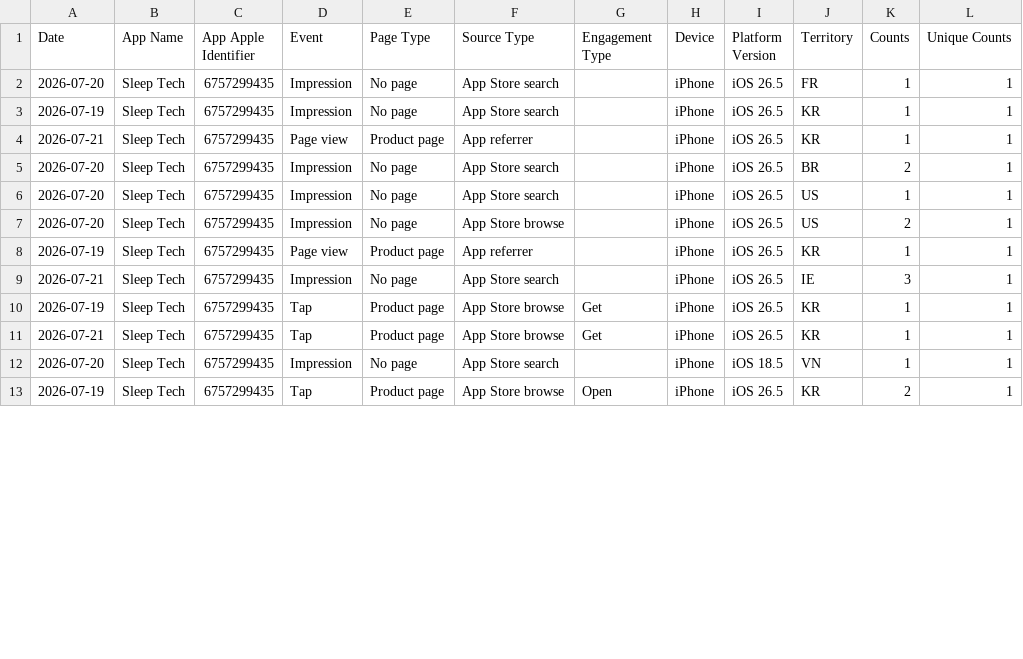
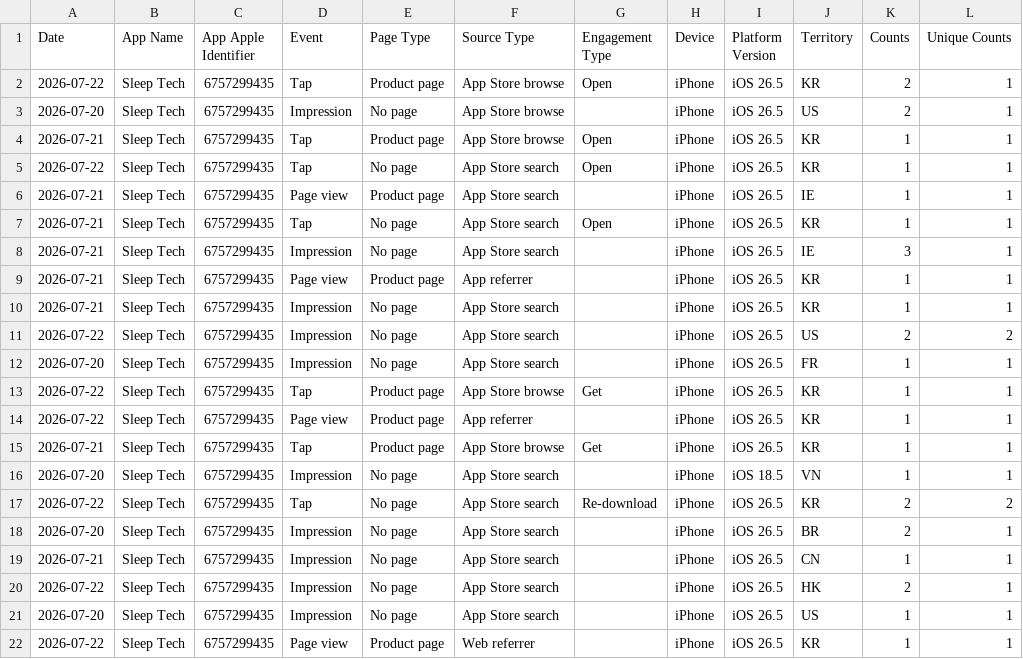
Before and after one commit to workingtomkwak-cmd/sleeptech-dashboard, a CSV file: data/raw/App_Store_Discovery_and_Engagement_Standard.sample.csv, drawn as a sheet; only a part is shown; the diff covers the shown part only.

```diff
--- a/data/raw/App_Store_Discovery_and_Engagement_Standard.sample.csv
+++ b/data/raw/App_Store_Discovery_and_Engagement_Standard.sample.csv
@@ -1,13 +1,22 @@
 Date	App Name	App Apple Identifier	Event	Page Type	Source Type	Engagement Type	Device	Platform Version	Territory	Counts	Unique Counts
+2026-07-22	Sleep Tech	6757299435	Tap	Product page	App Store browse	Open	iPhone	iOS 26.5	KR	2	1
+2026-07-20	Sleep Tech	6757299435	Impression	No page	App Store browse		iPhone	iOS 26.5	US	2	1
+2026-07-21	Sleep Tech	6757299435	Tap	Product page	App Store browse	Open	iPhone	iOS 26.5	KR	1	1
+2026-07-22	Sleep Tech	6757299435	Tap	No page	App Store search	Open	iPhone	iOS 26.5	KR	1	1
+2026-07-21	Sleep Tech	6757299435	Page view	Product page	App Store search		iPhone	iOS 26.5	IE	1	1
+2026-07-21	Sleep Tech	6757299435	Tap	No page	App Store search	Open	iPhone	iOS 26.5	KR	1	1
+2026-07-21	Sleep Tech	6757299435	Impression	No page	App Store search		iPhone	iOS 26.5	IE	3	1
+2026-07-21	Sleep Tech	6757299435	Page view	Product page	App referrer		iPhone	iOS 26.5	KR	1	1
+2026-07-21	Sleep Tech	6757299435	Impression	No page	App Store search		iPhone	iOS 26.5	KR	1	1
+2026-07-22	Sleep Tech	6757299435	Impression	No page	App Store search		iPhone	iOS 26.5	US	2	2
 2026-07-20	Sleep Tech	6757299435	Impression	No page	App Store search		iPhone	iOS 26.5	FR	1	1
-2026-07-19	Sleep Tech	6757299435	Impression	No page	App Store search		iPhone	iOS 26.5	KR	1	1
-2026-07-21	Sleep Tech	6757299435	Page view	Product page	App referrer		iPhone	iOS 26.5	KR	1	1
-2026-07-20	Sleep Tech	6757299435	Impression	No page	App Store search		iPhone	iOS 26.5	BR	2	1
-2026-07-20	Sleep Tech	6757299435	Impression	No page	App Store search		iPhone	iOS 26.5	US	1	1
-2026-07-20	Sleep Tech	6757299435	Impression	No page	App Store browse		iPhone	iOS 26.5	US	2	1
-2026-07-19	Sleep Tech	6757299435	Page view	Product page	App referrer		iPhone	iOS 26.5	KR	1	1
-2026-07-21	Sleep Tech	6757299435	Impression	No page	App Store search		iPhone	iOS 26.5	IE	3	1
-2026-07-19	Sleep Tech	6757299435	Tap	Product page	App Store browse	Get	iPhone	iOS 26.5	KR	1	1
+2026-07-22	Sleep Tech	6757299435	Tap	Product page	App Store browse	Get	iPhone	iOS 26.5	KR	1	1
+2026-07-22	Sleep Tech	6757299435	Page view	Product page	App referrer		iPhone	iOS 26.5	KR	1	1
 2026-07-21	Sleep Tech	6757299435	Tap	Product page	App Store browse	Get	iPhone	iOS 26.5	KR	1	1
 2026-07-20	Sleep Tech	6757299435	Impression	No page	App Store search		iPhone	iOS 18.5	VN	1	1
-2026-07-19	Sleep Tech	6757299435	Tap	Product page	App Store browse	Open	iPhone	iOS 26.5	KR	2	1
+2026-07-22	Sleep Tech	6757299435	Tap	No page	App Store search	Re-download	iPhone	iOS 26.5	KR	2	2
+2026-07-20	Sleep Tech	6757299435	Impression	No page	App Store search		iPhone	iOS 26.5	BR	2	1
+2026-07-21	Sleep Tech	6757299435	Impression	No page	App Store search		iPhone	iOS 26.5	CN	1	1
+2026-07-22	Sleep Tech	6757299435	Impression	No page	App Store search		iPhone	iOS 26.5	HK	2	1
+2026-07-20	Sleep Tech	6757299435	Impression	No page	App Store search		iPhone	iOS 26.5	US	1	1
+2026-07-22	Sleep Tech	6757299435	Page view	Product page	Web referrer		iPhone	iOS 26.5	KR	1	1
```
Also changed, not shown: 2 removed rows and 10 edited cells elsewhere in this file, 1 other file.
